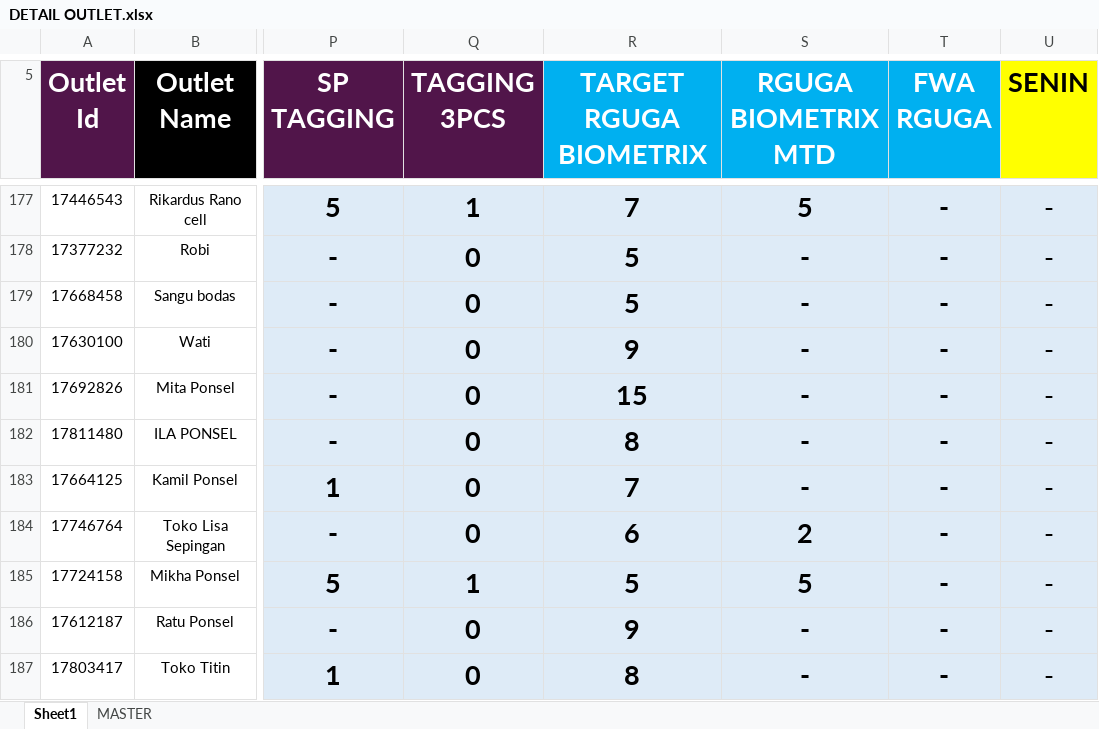
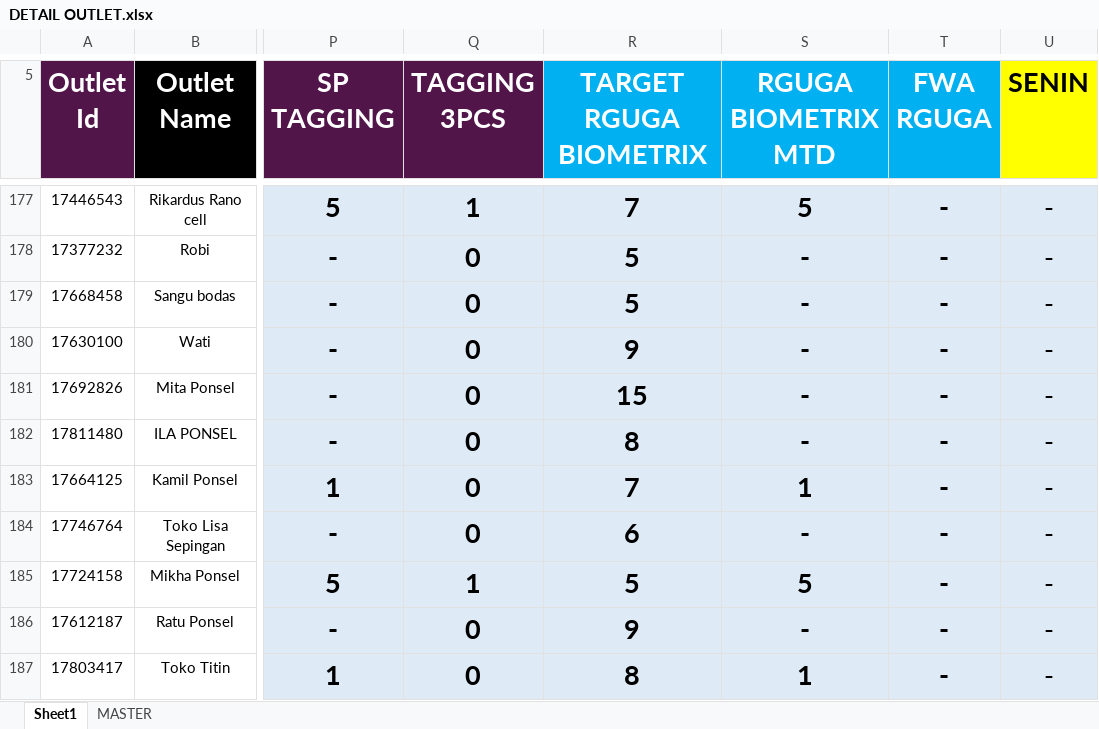
Before and after one commit to heryirwansyah05-cpu/Dashboard_Bengkayang, an Excel workbook: DETAIL OUTLET.xlsx, sheet Sheet1, drawn as a sheet; only a part is shown, gaps mark what is left out; values as stored, in another font and other column widths than the file's, no borders; conditional formats not drawn; the diff covers the shown part only; the diff names each change by its address in the sheet, - before the commit and + after, or states it on an @@ line.

```diff
--- a/DETAIL OUTLET.xlsx (sheet Sheet1)
+++ b/DETAIL OUTLET.xlsx (sheet Sheet1)
-S183 (RGUGA BIOMETRIX MTD): -
+S183 (RGUGA BIOMETRIX MTD): 1
-S184 (RGUGA BIOMETRIX MTD): 2
+S184 (RGUGA BIOMETRIX MTD): -
-S187 (RGUGA BIOMETRIX MTD): -
+S187 (RGUGA BIOMETRIX MTD): 1
```
Also changed, not shown: 108 edited cells elsewhere in this sheet.
